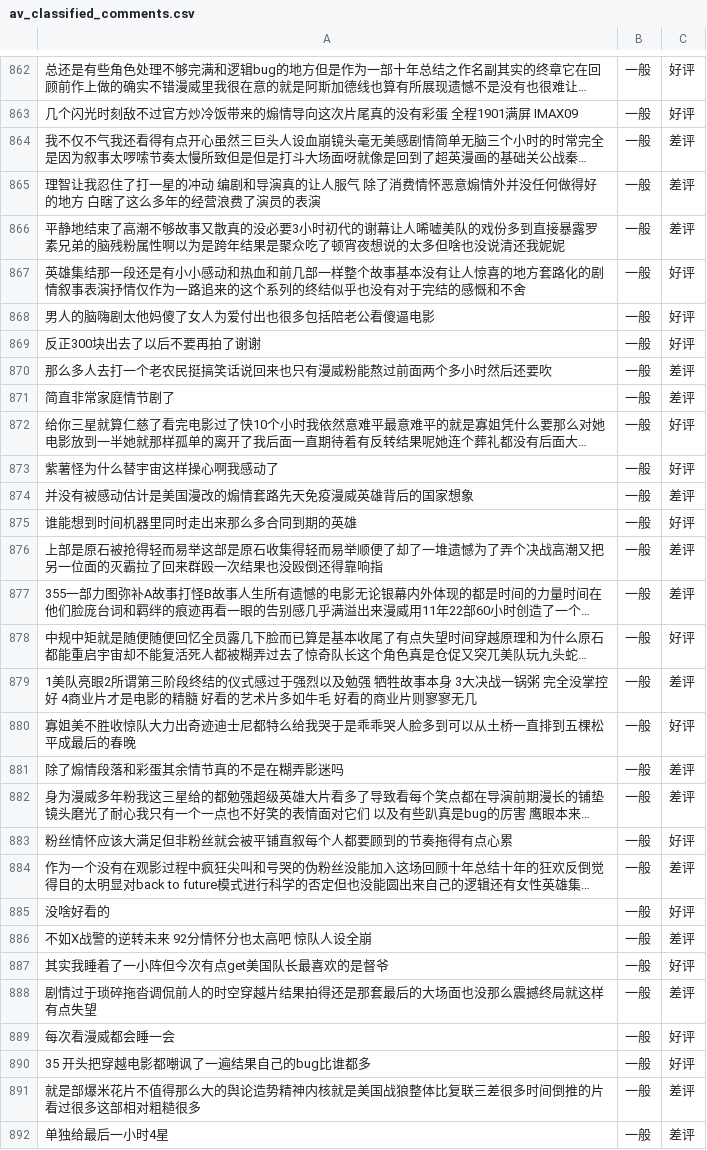
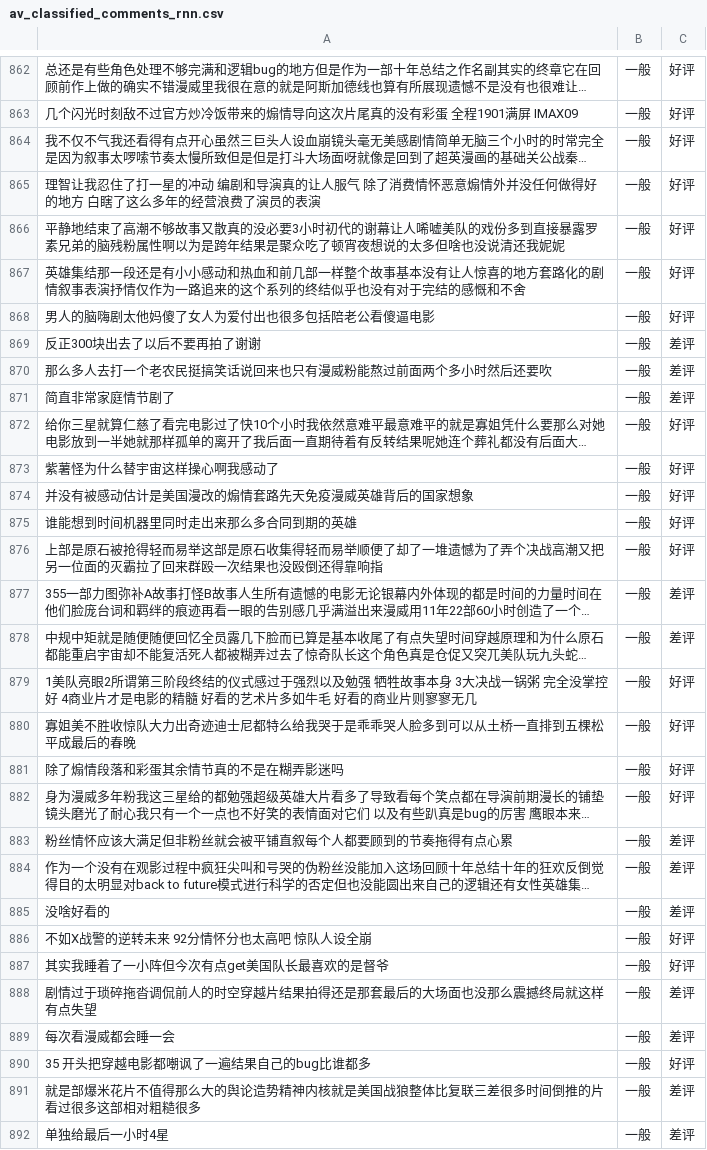
Before and after one commit to Yei1y/movies_comments_comparement, a CSV file: av_classified_comments_rnn.csv (was av_classified_comments.csv), drawn as a sheet; only a part is shown, gaps mark what is left out; long unchanged cells end in …; the diff covers the shown part only; the diff names each change by its address in the sheet, - before the commit and + after, or states it on an @@ line.

```diff
--- a/av_classified_comments.csv
+++ b/av_classified_comments_rnn.csv
-C864:C866: 差评
+C864:C866: 好评
-C869: 好评
+C869: 差评
-C874: 差评
+C874: 好评
-C876: 差评
+C876: 好评
-C878: 好评
+C878: 差评
-C879: 差评
+C879: 好评
-C881:C882: 差评
+C881:C882: 好评
-C883: 好评
+C883: 差评
-C885: 好评
+C885: 差评
-C886: 差评
+C886: 好评
-C889: 好评
+C889: 差评
```
Also changed, not shown: 145 edited cells elsewhere in this file, th_classified_comments_rnn.csv, 5 other files.
